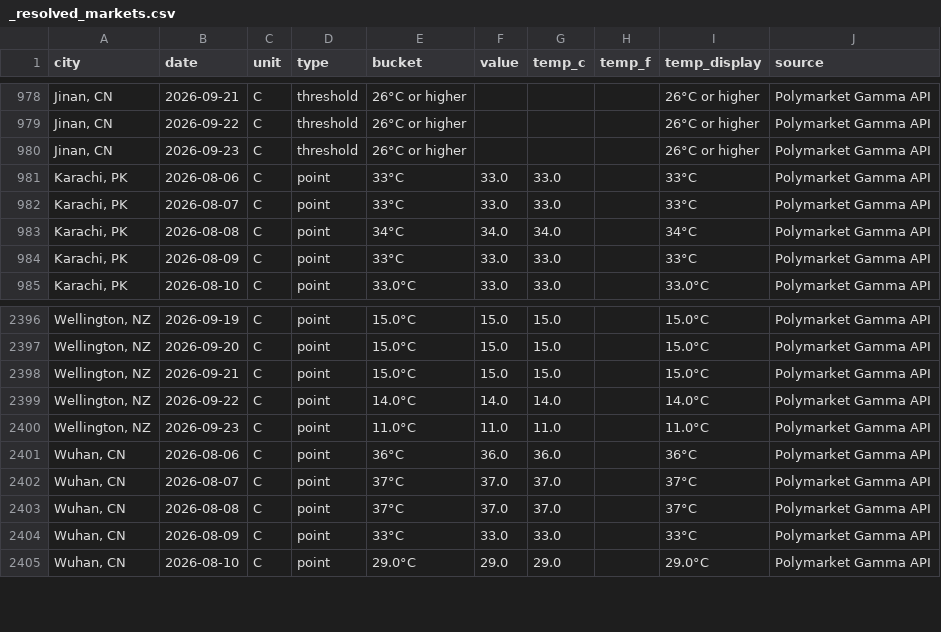
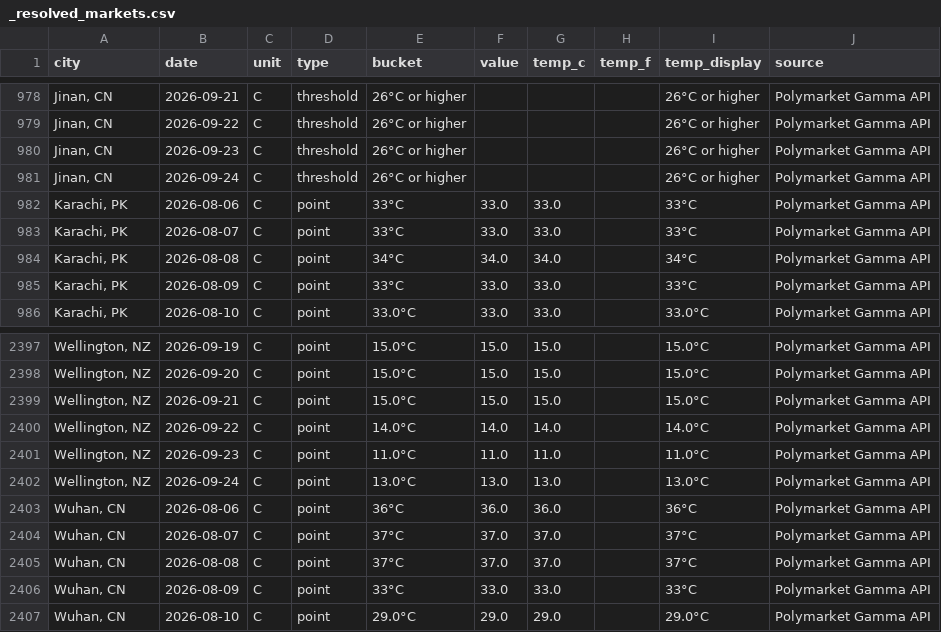
Before and after one commit to mgaaserud90-creator/weather-monitor, a CSV file: _resolved_markets.csv, drawn as a sheet; only a part is shown, gaps mark what is left out.

```diff
--- a/_resolved_markets.csv
+++ b/_resolved_markets.csv
@@ -980,2 +980,3 @@ city,date,unit,type,bucket,value,temp_c,temp_f,temp_display,source
 "Jinan, CN",2026-09-23,C,threshold,26°C or higher,,,,26°C or higher,Polymarket Gamma API
+"Jinan, CN",2026-09-24,C,threshold,26°C or higher,,,,26°C or higher,Polymarket Gamma API
 "Karachi, PK",2026-08-06,C,point,33°C,33.0,33.0,,33°C,Polymarket Gamma API
@@ -2400,2 +2401,3 @@ city,date,unit,type,bucket,value,temp_c,temp_f,temp_display,source
 "Wellington, NZ",2026-09-23,C,point,11.0°C,11.0,11.0,,11.0°C,Polymarket Gamma API
+"Wellington, NZ",2026-09-24,C,point,13.0°C,13.0,13.0,,13.0°C,Polymarket Gamma API
 "Wuhan, CN",2026-08-06,C,point,36°C,36.0,36.0,,36°C,Polymarket Gamma API
```
Also changed, not shown: 3 other files.
